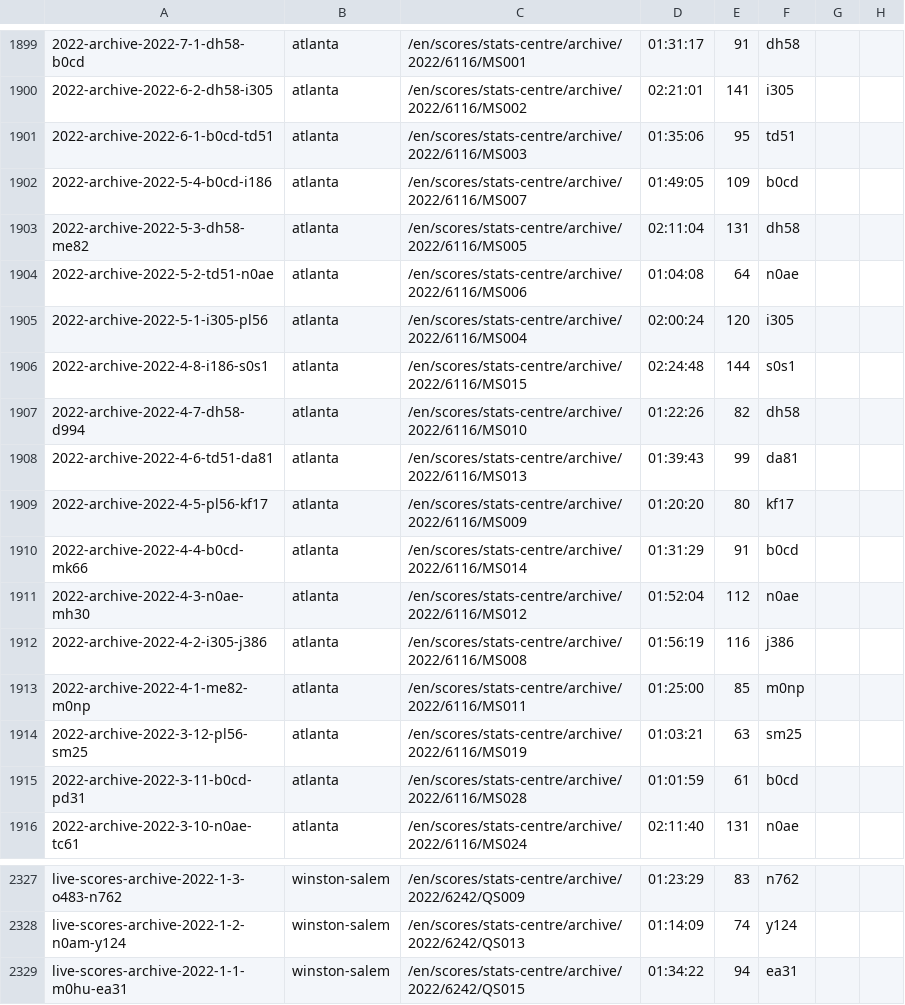
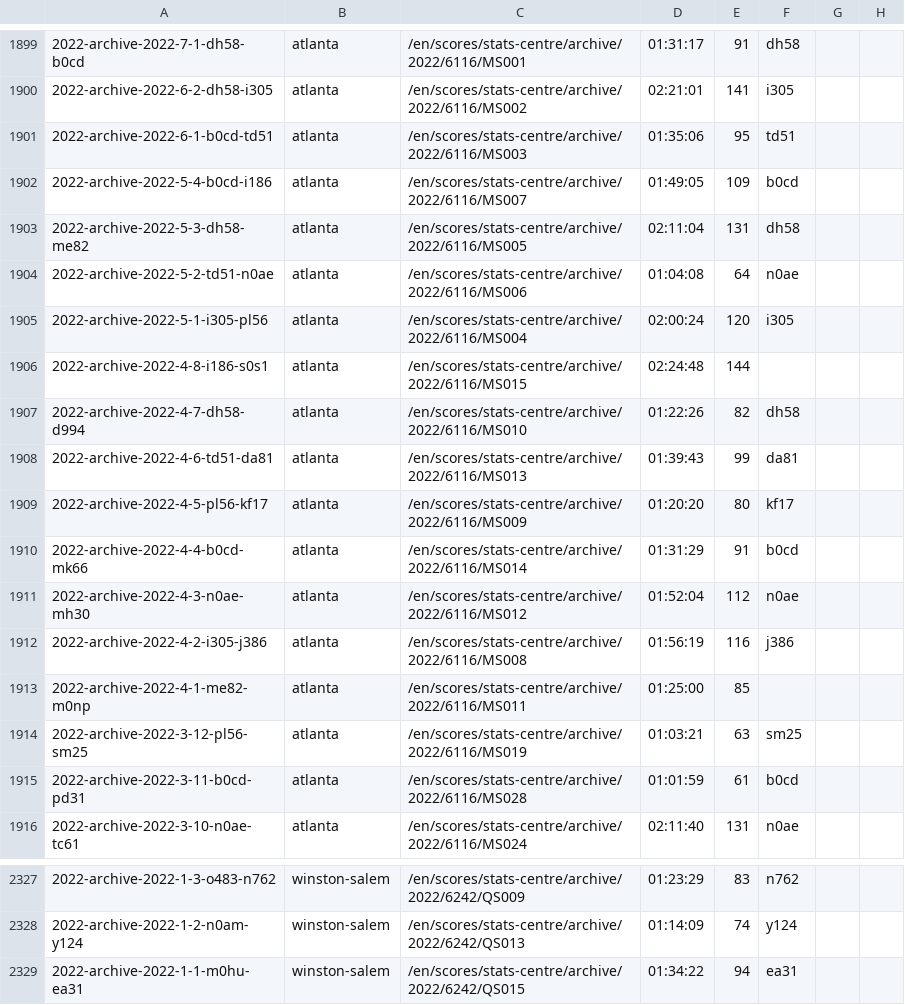
Before and after one commit to EmersonCosta0915/ATP-world-tour-tennis-data, a CSV file: csv/3_match_stats/match_stats_2022.csv, drawn as a sheet; only a part is shown, gaps mark what is left out; the diff covers the shown part only; the diff names each change by its address in the sheet, - before the commit and + after, or states it on an @@ line.

Commit message:
update match scores

```diff
--- a/csv/3_match_stats/match_stats_2022.csv
+++ b/csv/3_match_stats/match_stats_2022.csv
-F1906: s0s1
+F1906: (empty)
-F1913: m0np
+F1913: (empty)
-A2327: live-scores-archive-2022-1-3-o483-n762
+A2327: 2022-archive-2022-1-3-o483-n762
-A2328: live-scores-archive-2022-1-2-n0am-y124
+A2328: 2022-archive-2022-1-2-n0am-y124
-A2329: live-scores-archive-2022-1-1-m0hu-ea31
+A2329: 2022-archive-2022-1-1-m0hu-ea31
```
Also changed, not shown: 56 edited cells elsewhere in this file.
